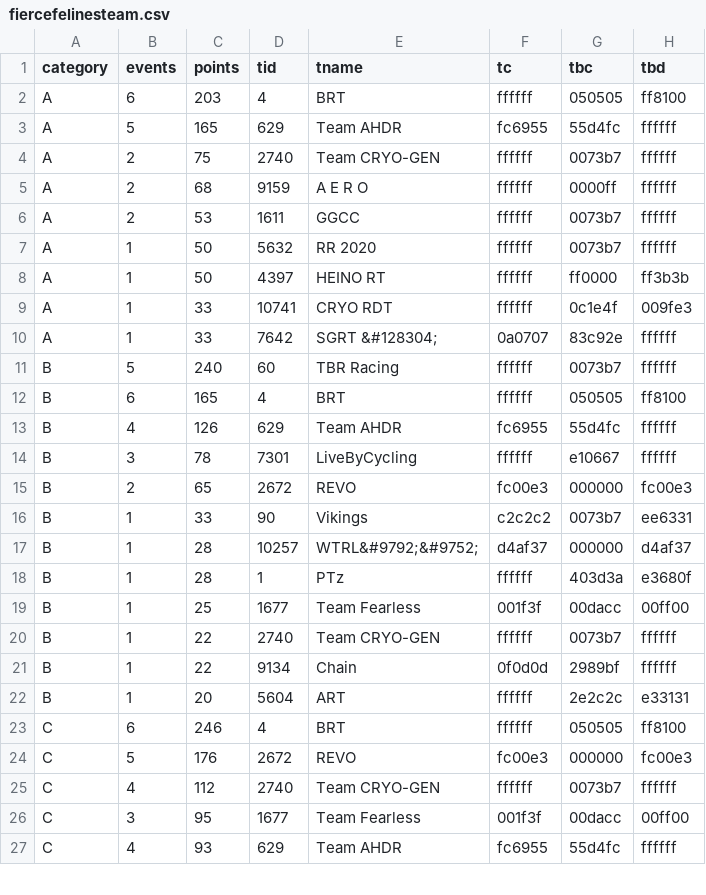
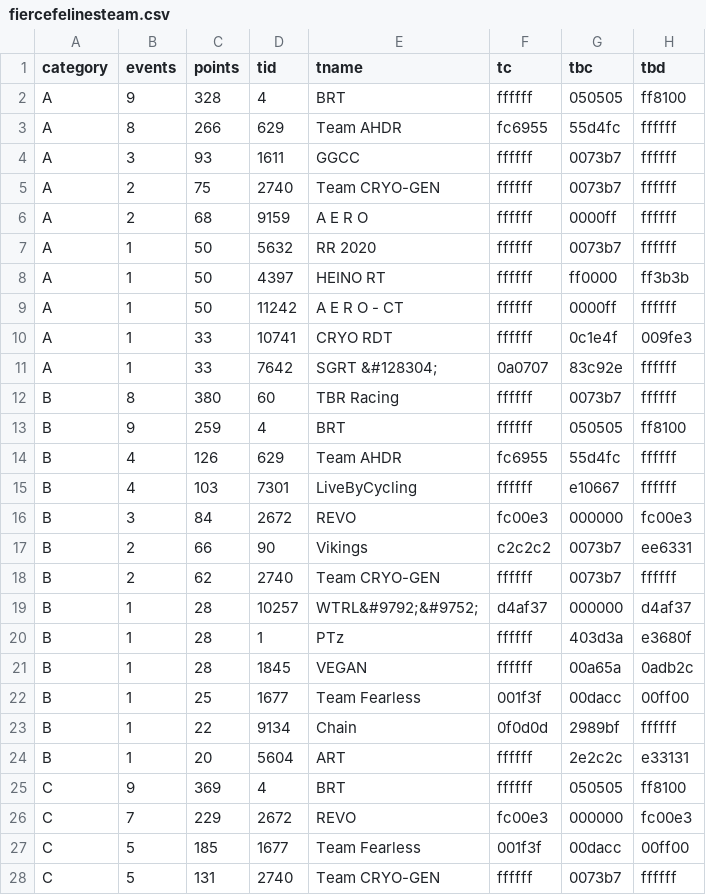
Before and after one commit to jessicah/boltrace.team, a CSV file: _data/fierce_felines/2020/series_4/fiercefelinesteam.csv, drawn as a sheet; only a part is shown; the diff covers the shown part only.

```diff
--- a/_data/fierce_felines/2020/series_4/fiercefelinesteam.csv
+++ b/_data/fierce_felines/2020/series_4/fiercefelinesteam.csv
@@ -1,27 +1,28 @@
 category,events,points,tid,tname,tc,tbc,tbd
-A,6,203,4,BRT,ffffff,050505,ff8100
-A,5,165,629,Team AHDR,fc6955,55d4fc,ffffff
+A,9,328,4,BRT,ffffff,050505,ff8100
+A,8,266,629,Team AHDR,fc6955,55d4fc,ffffff
+A,3,93,1611,GGCC,ffffff,0073b7,ffffff
 A,2,75,2740,Team CRYO-GEN,ffffff,0073b7,ffffff
 A,2,68,9159,A E R O,ffffff,0000ff,ffffff
-A,2,53,1611,GGCC,ffffff,0073b7,ffffff
 A,1,50,5632,RR 2020,ffffff,0073b7,ffffff
 A,1,50,4397,HEINO RT,ffffff,ff0000,ff3b3b
+A,1,50,11242,A E R O - CT,ffffff,0000ff,ffffff
 A,1,33,10741,CRYO RDT,ffffff,0c1e4f,009fe3
 A,1,33,7642,SGRT &#128304;,0a0707,83c92e,ffffff
-B,5,240,60,TBR Racing,ffffff,0073b7,ffffff
-B,6,165,4,BRT,ffffff,050505,ff8100
+B,8,380,60,TBR Racing,ffffff,0073b7,ffffff
+B,9,259,4,BRT,ffffff,050505,ff8100
 B,4,126,629,Team AHDR,fc6955,55d4fc,ffffff
-B,3,78,7301,LiveByCycling,ffffff,e10667,ffffff
-B,2,65,2672,REVO,fc00e3,000000,fc00e3
-B,1,33,90,Vikings,c2c2c2,0073b7,ee6331
+B,4,103,7301,LiveByCycling,ffffff,e10667,ffffff
+B,3,84,2672,REVO,fc00e3,000000,fc00e3
+B,2,66,90,Vikings,c2c2c2,0073b7,ee6331
+B,2,62,2740,Team CRYO-GEN,ffffff,0073b7,ffffff
 B,1,28,10257,WTRL&#9792;&#9752;,d4af37,000000,d4af37
 B,1,28,1,PTz,ffffff,403d3a,e3680f
+B,1,28,1845,VEGAN,ffffff,00a65a,0adb2c
 B,1,25,1677,Team Fearless,001f3f,00dacc,00ff00
-B,1,22,2740,Team CRYO-GEN,ffffff,0073b7,ffffff
 B,1,22,9134,Chain,0f0d0d,2989bf,ffffff
 B,1,20,5604,ART,ffffff,2e2c2c,e33131
-C,6,246,4,BRT,ffffff,050505,ff8100
-C,5,176,2672,REVO,fc00e3,000000,fc00e3
-C,4,112,2740,Team CRYO-GEN,ffffff,0073b7,ffffff
-C,3,95,1677,Team Fearless,001f3f,00dacc,00ff00
-C,4,93,629,Team AHDR,fc6955,55d4fc,ffffff
+C,9,369,4,BRT,ffffff,050505,ff8100
+C,7,229,2672,REVO,fc00e3,000000,fc00e3
+C,5,185,1677,Team Fearless,001f3f,00dacc,00ff00
+C,5,131,2740,Team CRYO-GEN,ffffff,0073b7,ffffff
```
Also changed, not shown: 3 added rows, 2 removed rows and 8 edited cells elsewhere in this file, _data/fierce_felines/2020/series_4/fiercefelines.csv, 2 other files.
